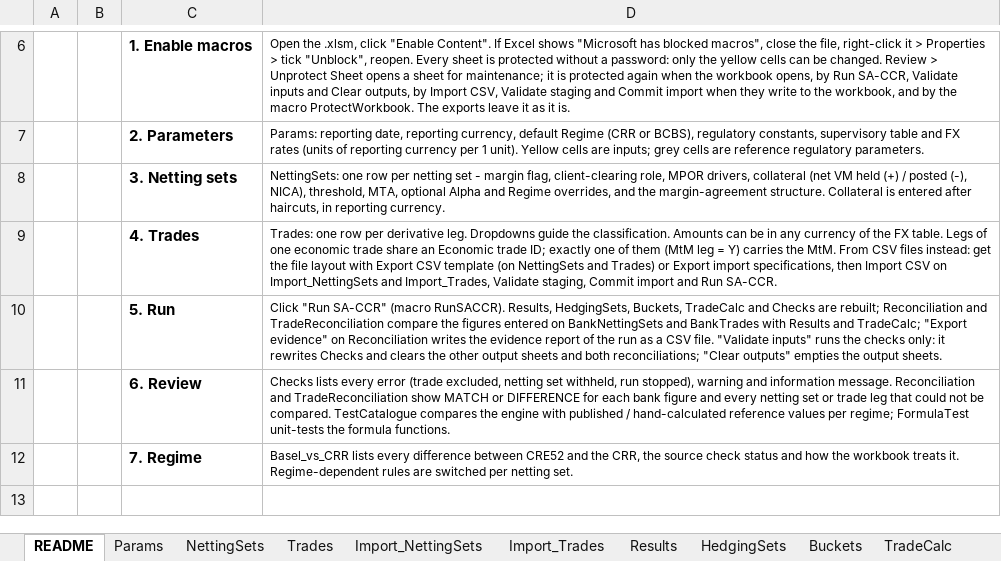
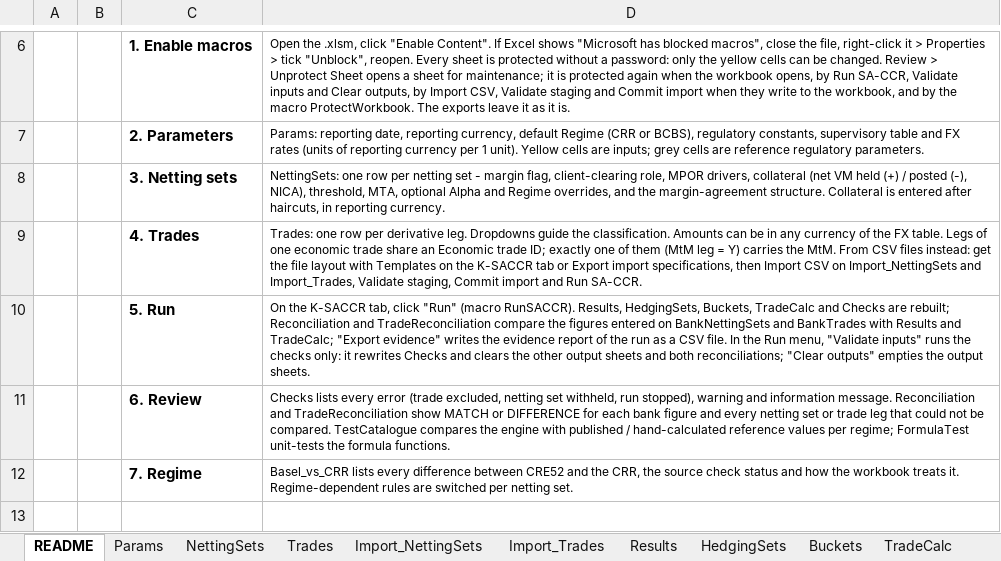
Before and after one commit to danielep71/K-SACCR, an Excel workbook: src/workbook/SACCR_Template.xlsx, sheet README, drawn as a sheet; only a part is shown, gaps mark what is left out; values as stored, in another font and other column widths than the file's, no borders; charts and pictures not drawn; the diff names each change by its address in the sheet, - before the commit and + after, or states it on an @@ line.

Commit message:
Remove the calculation and export buttons from the sheets (#587)
The K-SACCR Ribbon tab carries every command since #586, so the
general-purpose sheet buttons duplicated it, unevenly (Export evidence on
Reconciliation but not on TradeReconciliation, calculation buttons on
TestCatalogue). The 12 buttons go: Export CSV template on NettingSets;
Run SA-CCR, Validate inputs, Clear outputs and Export CSV template on
Trades; Run SA-CCR, Validate inputs and Clear outputs on Results and
TestCatalogue; Export evidence on Reconciliation. Their controls,
drawings, VML and 12 control-property parts go with them; the package
keeps no dangling relationship or override. The 8 buttons of
Import_NettingSets and Import_Trades stay.

The README sheet, the sheet notes, the cached and VBA reconciliation
status texts, README, INSTALLATION, RELEASING, the CSV contract,
src/README, REPOSITORY_STRUCTURE, the Ribbon contract and CHANGELOG
point to the Ribbon. Macros and silent entry points are unchanged.

Fixes #217.

Validated: python tools/check.py passes every gate; Repository integrity
green; Codex review clean on 29aa21d. Excel (owner, built from this
branch): opens without repair; the five sheets show no button; the
staging buttons work; the README sheet and notes read correctly;
compile and Test_RunAll 10/10.

```diff
--- a/src/workbook/SACCR_Template.xlsx (sheet README)
+++ b/src/workbook/SACCR_Template.xlsx (sheet README)
-D9: …layout with Export CSV template (on NettingSets and Trades) or Export…
+D9: …layout with Templates on the K-SACCR tab or Export…
-D10: Click "Run SA-CCR" (macro RunSACCR). Results, HedgingSets, Buckets, TradeCalc and Checks are rebuilt; Reconciliation and TradeReconciliation compare the figures entered on BankNettingSets and BankTrades with Results and TradeCalc; "Export evidence" on Reconciliation writes the evidence report of the run as a CSV file. "Validate inputs"…
+D10: On the K-SACCR tab, click "Run" (macro RunSACCR). Results, HedgingSets, Buckets, TradeCalc and Checks are rebuilt; Reconciliation and TradeReconciliation compare the figures entered on BankNettingSets and BankTrades with Results and TradeCalc; "Export evidence" writes the evidence report of the run as a CSV file. In the Run menu, "Validate inputs"…
```
Also changed, not shown: sheet Reconciliation, sheet TradeReconciliation, sheet BankNettingSets, sheet BankTrades, charts or pictures, 9 other files.
